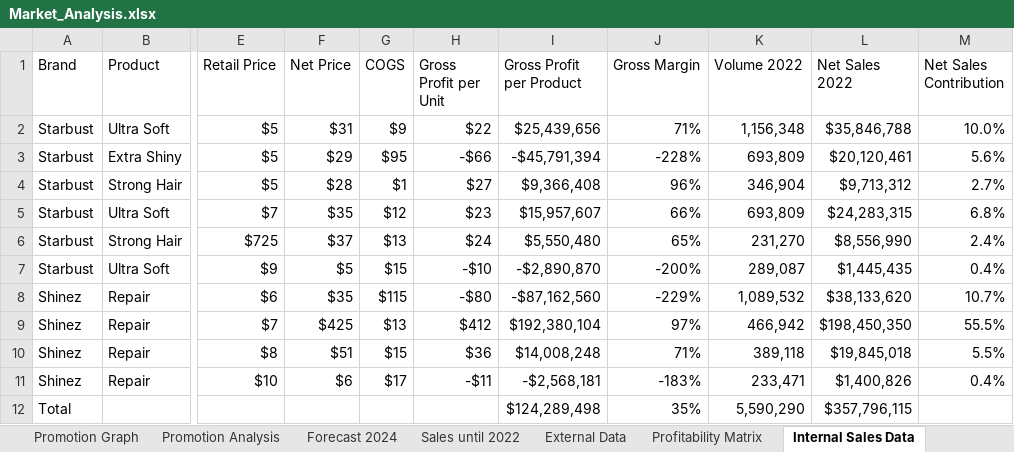
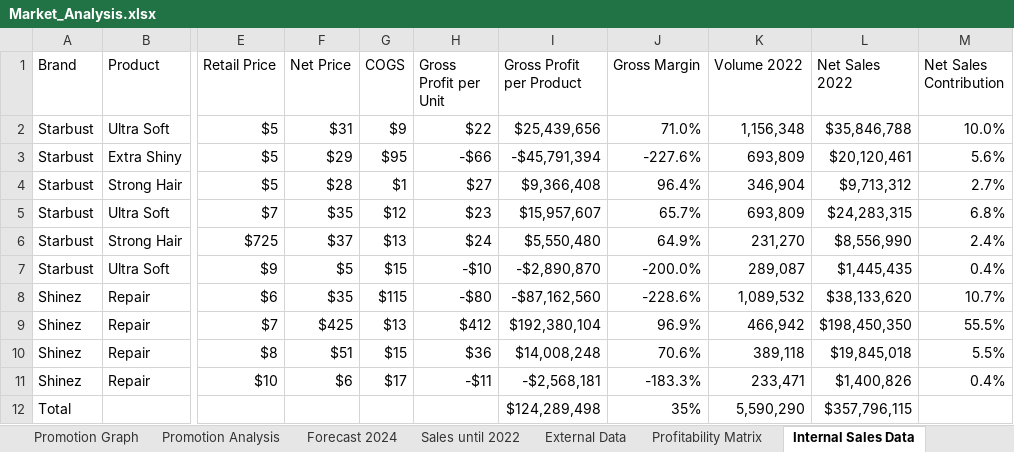
Before and after one commit to Sara-H-Soliman/Market_Analysis_Excel, an Excel workbook: Market_Analysis.xlsx, sheet Internal Sales Data, drawn as a sheet; only a part is shown, gaps mark what is left out; values as stored, in another font and other column widths than the file's, no borders; table styles not drawn; the diff names each change by its address in the sheet, - before the commit and + after, or states it on an @@ line.

```diff
--- a/Market_Analysis.xlsx (sheet Internal Sales Data)
+++ b/Market_Analysis.xlsx (sheet Internal Sales Data)
-J2 (Gross Margin): 71%
+J2 (Gross Margin): 71.0%
-J3 (Gross Margin): -228%
+J3 (Gross Margin): -227.6%
-J4 (Gross Margin): 96%
+J4 (Gross Margin): 96.4%
-J5 (Gross Margin): 66%
+J5 (Gross Margin): 65.7%
-J6 (Gross Margin): 65%
+J6 (Gross Margin): 64.9%
-J7 (Gross Margin): -200%
+J7 (Gross Margin): -200.0%
-J8 (Gross Margin): -229%
+J8 (Gross Margin): -228.6%
-J9 (Gross Margin): 97%
+J9 (Gross Margin): 96.9%
-J10 (Gross Margin): 71%
+J10 (Gross Margin): 70.6%
-J11 (Gross Margin): -183%
+J11 (Gross Margin): -183.3%
```
Also changed, not shown: sheet Profitability Matrix, sheet Forecast 2024, sheet Organic Shampoo Launch, sheet 50ml Shampoo 2024, sheet Sales until 2022, sheet Promotion Analysis, 2 more sheets, formulas that keep their value, hidden cells, charts or pictures.
